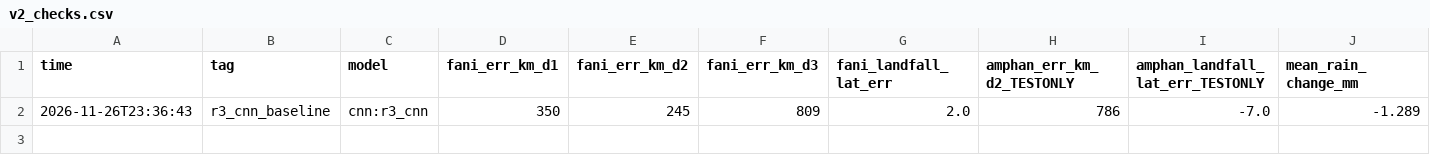
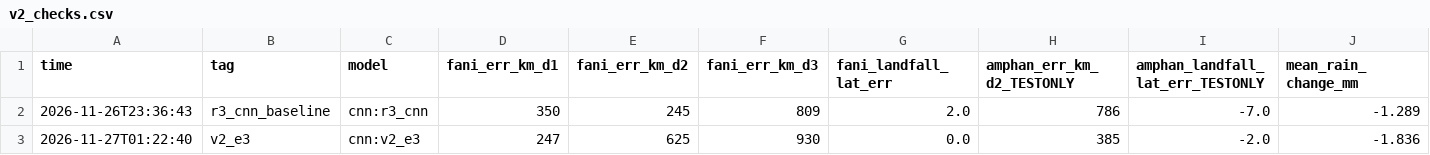
Before and after one commit to rachit-suresh/weather-sim, a CSV file: runs/v2_checks.csv, drawn as a sheet; only a part is shown; rows hold the shown columns only; the diff names each change by its address in the sheet, - before the commit and + after, or states it on an @@ line.

```diff
--- a/runs/v2_checks.csv
+++ b/runs/v2_checks.csv
+row 3: 2026-11-27T01:22:40 | v2_e3 | cnn:v2_e3 | 247 | 625 | 930 | 0.0 | 385 | -2.0 | -1.836
```
Also changed, not shown: runs/leaderboard.csv, 7 other files.
